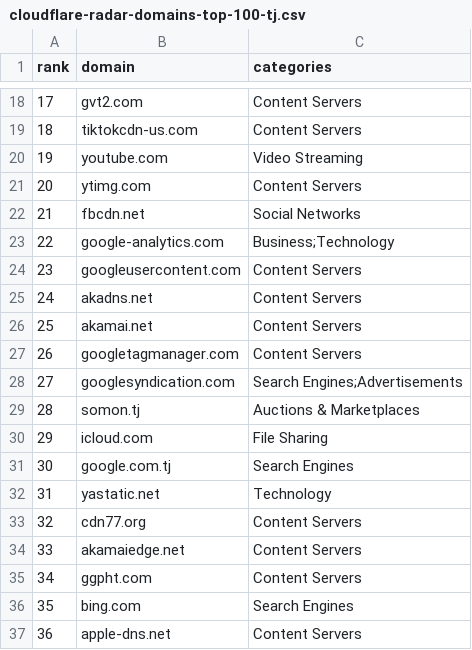
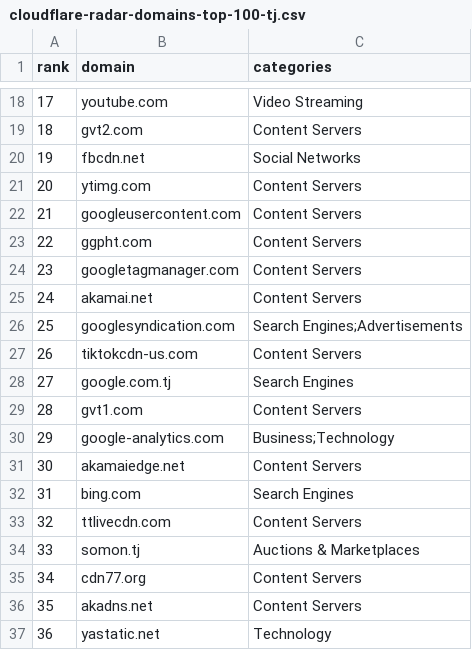
Before and after one commit to DNSet/cloudflare-radar, a CSV file: rankings/latest/cloudflare-radar-domains-top-100-tj.csv, drawn as a sheet; only a part is shown, gaps mark what is left out; the diff covers the shown part only.

```diff
--- a/rankings/latest/cloudflare-radar-domains-top-100-tj.csv
+++ b/rankings/latest/cloudflare-radar-domains-top-100-tj.csv
@@ -18,20 +18,20 @@ rank,domain,categories
-17,gvt2.com,Content Servers
-18,tiktokcdn-us.com,Content Servers
-19,youtube.com,Video Streaming
+17,youtube.com,Video Streaming
+18,gvt2.com,Content Servers
+19,fbcdn.net,Social Networks
 20,ytimg.com,Content Servers
-21,fbcdn.net,Social Networks
-22,google-analytics.com,Business;Technology
-23,googleusercontent.com,Content Servers
-24,akadns.net,Content Servers
-25,akamai.net,Content Servers
-26,googletagmanager.com,Content Servers
-27,googlesyndication.com,Search Engines;Advertisements
-28,somon.tj,Auctions & Marketplaces
-29,icloud.com,File Sharing
-30,google.com.tj,Search Engines
-31,yastatic.net,Technology
-32,cdn77.org,Content Servers
-33,akamaiedge.net,Content Servers
-34,ggpht.com,Content Servers
-35,bing.com,Search Engines
-36,apple-dns.net,Content Servers
+21,googleusercontent.com,Content Servers
+22,ggpht.com,Content Servers
+23,googletagmanager.com,Content Servers
+24,akamai.net,Content Servers
+25,googlesyndication.com,Search Engines;Advertisements
+26,tiktokcdn-us.com,Content Servers
+27,google.com.tj,Search Engines
+28,gvt1.com,Content Servers
+29,google-analytics.com,Business;Technology
+30,akamaiedge.net,Content Servers
+31,bing.com,Search Engines
+32,ttlivecdn.com,Content Servers
+33,somon.tj,Auctions & Marketplaces
+34,cdn77.org,Content Servers
+35,akadns.net,Content Servers
+36,yastatic.net,Technology
```
Also changed, not shown: 153 edited cells elsewhere in this file, rankings/domains.csv, rankings/latest/cloudflare-radar-domains-top-100-sv.csv, 32 other files.
